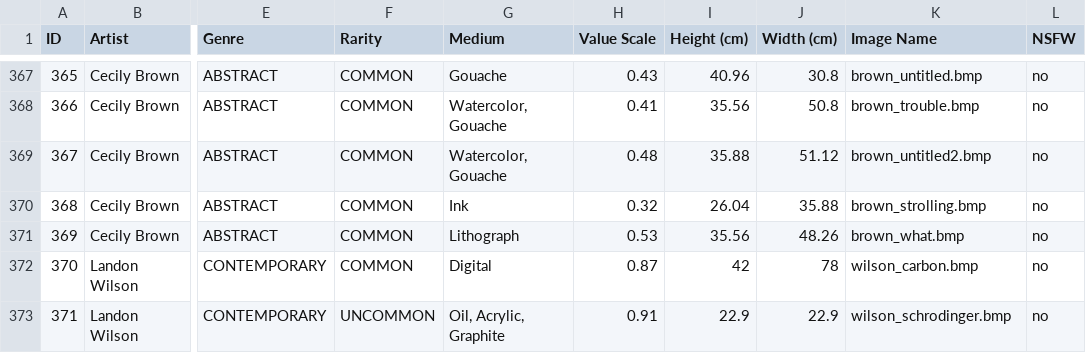
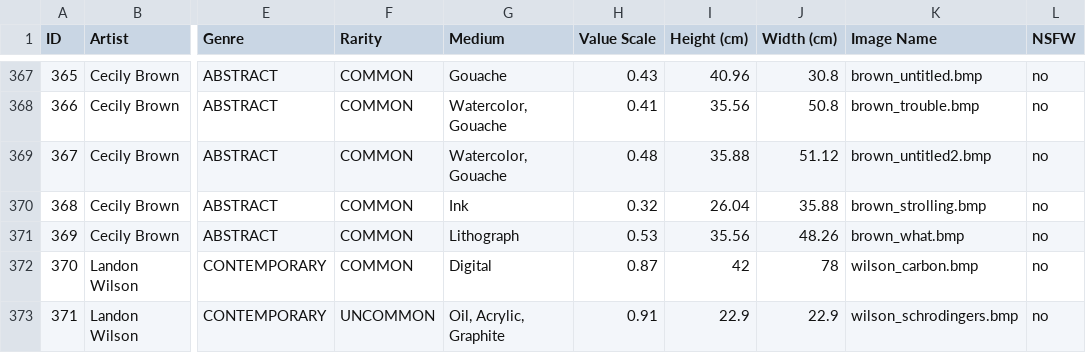
Before and after one commit to eindacor/artfunkel, a CSV file: paintings.csv, drawn as a sheet; only a part is shown, gaps mark what is left out; the diff names each change by its address in the sheet, - before the commit and + after, or states it on an @@ line.

Commit message:
typo

```diff
--- a/paintings.csv
+++ b/paintings.csv
-K373 (Image Name): wilson_schrodinger.bmp
+K373 (Image Name): wilson_schrodingers.bmp
```
